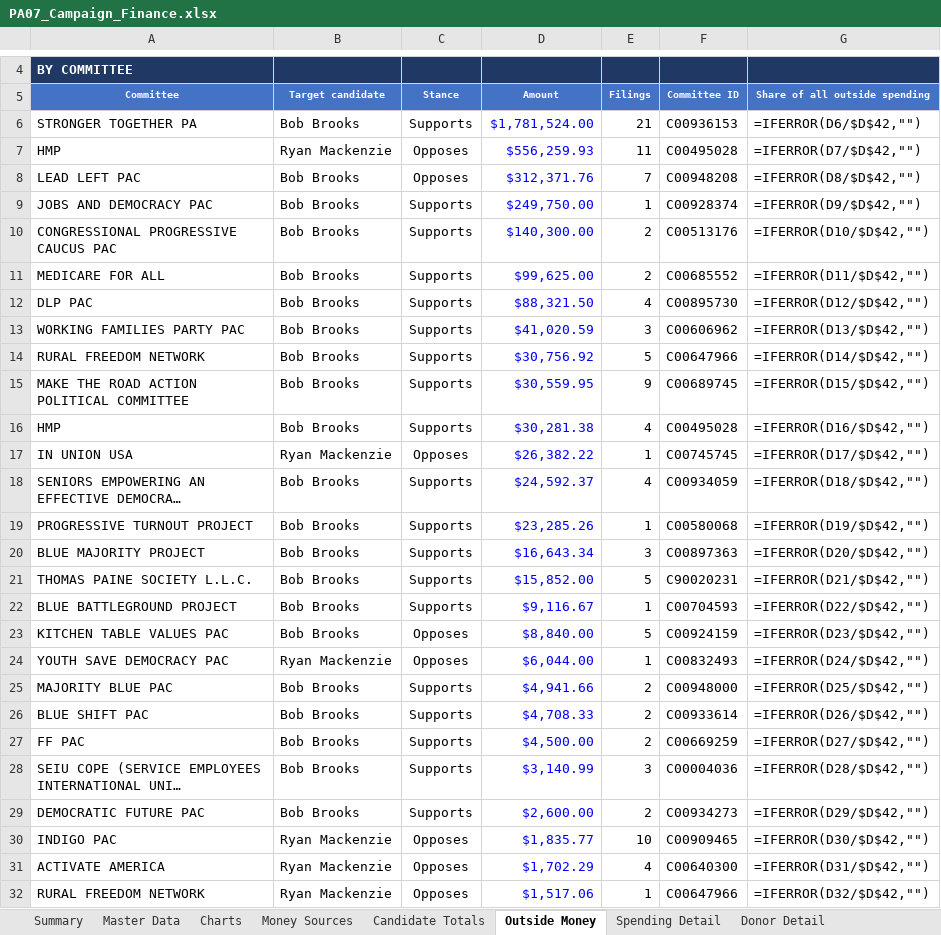
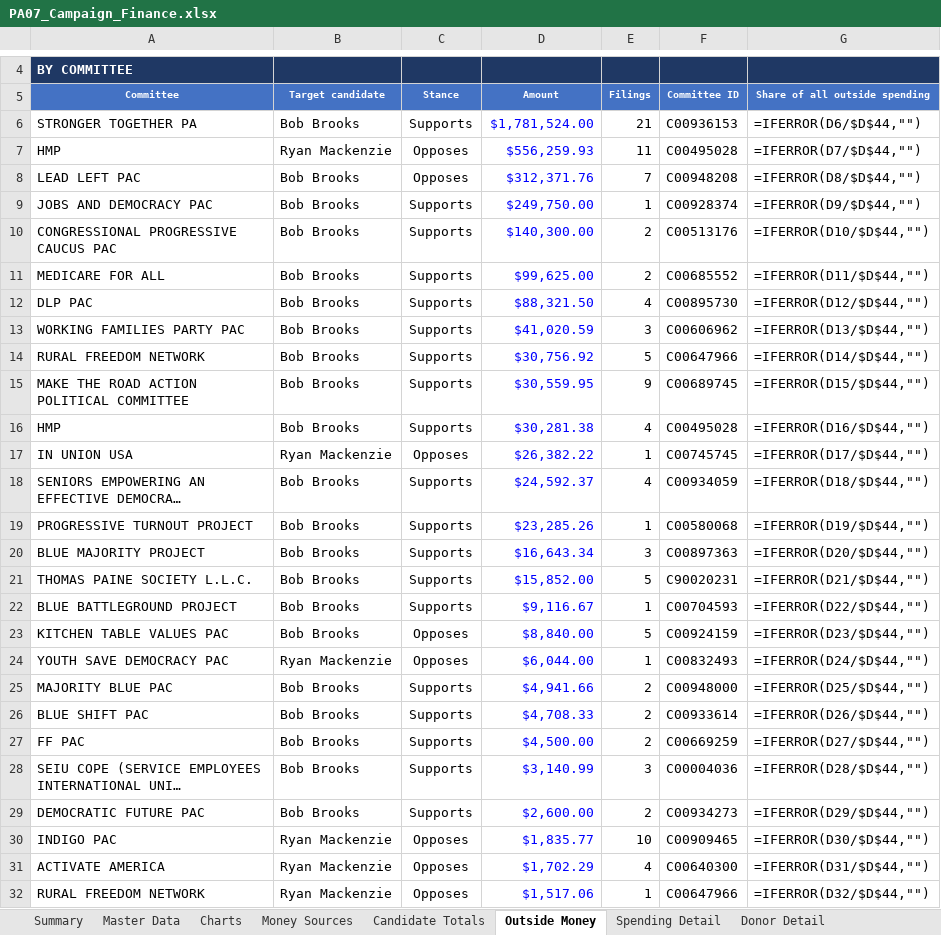
Before and after one commit to weinsteincharles27-del/pa07-finance, an Excel workbook: site/PA07_Campaign_Finance.xlsx, sheet Outside Money, drawn as a sheet; only a part is shown, gaps mark what is left out; long unchanged cells end in …; values as stored, in another font and other column widths than the file's, no borders; formulas without a stored value are shown as written; the diff covers the shown part only; the diff names each change by its address in the sheet, - before the commit and + after, or states it on an @@ line.

```diff
--- a/site/PA07_Campaign_Finance.xlsx (sheet Outside Money)
+++ b/site/PA07_Campaign_Finance.xlsx (sheet Outside Money)
-G6 (Share of all outside spending): =IFERROR(D6/$D$42,"")
+G6 (Share of all outside spending): =IFERROR(D6/$D$44,"")
-G7 (Share of all outside spending): =IFERROR(D7/$D$42,"")
+G7 (Share of all outside spending): =IFERROR(D7/$D$44,"")
-G8 (Share of all outside spending): =IFERROR(D8/$D$42,"")
+G8 (Share of all outside spending): =IFERROR(D8/$D$44,"")
-G9 (Share of all outside spending): =IFERROR(D9/$D$42,"")
+G9 (Share of all outside spending): =IFERROR(D9/$D$44,"")
-G10 (Share of all outside spending): =IFERROR(D10/$D$42,"")
+G10 (Share of all outside spending): =IFERROR(D10/$D$44,"")
-G11 (Share of all outside spending): =IFERROR(D11/$D$42,"")
+G11 (Share of all outside spending): =IFERROR(D11/$D$44,"")
-G12 (Share of all outside spending): =IFERROR(D12/$D$42,"")
+G12 (Share of all outside spending): =IFERROR(D12/$D$44,"")
-G13 (Share of all outside spending): =IFERROR(D13/$D$42,"")
+G13 (Share of all outside spending): =IFERROR(D13/$D$44,"")
-G14 (Share of all outside spending): =IFERROR(D14/$D$42,"")
+G14 (Share of all outside spending): =IFERROR(D14/$D$44,"")
-G15 (Share of all outside spending): =IFERROR(D15/$D$42,"")
+G15 (Share of all outside spending): =IFERROR(D15/$D$44,"")
-G16 (Share of all outside spending): =IFERROR(D16/$D$42,"")
+G16 (Share of all outside spending): =IFERROR(D16/$D$44,"")
-G17 (Share of all outside spending): =IFERROR(D17/$D$42,"")
+G17 (Share of all outside spending): =IFERROR(D17/$D$44,"")
-G18 (Share of all outside spending): =IFERROR(D18/$D$42,"")
+G18 (Share of all outside spending): =IFERROR(D18/$D$44,"")
-G19 (Share of all outside spending): =IFERROR(D19/$D$42,"")
+G19 (Share of all outside spending): =IFERROR(D19/$D$44,"")
-G20 (Share of all outside spending): =IFERROR(D20/$D$42,"")
+G20 (Share of all outside spending): =IFERROR(D20/$D$44,"")
-G21 (Share of all outside spending): =IFERROR(D21/$D$42,"")
+G21 (Share of all outside spending): =IFERROR(D21/$D$44,"")
-G22 (Share of all outside spending): =IFERROR(D22/$D$42,"")
+G22 (Share of all outside spending): =IFERROR(D22/$D$44,"")
-G23 (Share of all outside spending): =IFERROR(D23/$D$42,"")
+G23 (Share of all outside spending): =IFERROR(D23/$D$44,"")
-G24 (Share of all outside spending): =IFERROR(D24/$D$42,"")
+G24 (Share of all outside spending): =IFERROR(D24/$D$44,"")
-G25 (Share of all outside spending): =IFERROR(D25/$D$42,"")
+G25 (Share of all outside spending): =IFERROR(D25/$D$44,"")
-G26 (Share of all outside spending): =IFERROR(D26/$D$42,"")
+G26 (Share of all outside spending): =IFERROR(D26/$D$44,"")
-G27 (Share of all outside spending): =IFERROR(D27/$D$42,"")
+G27 (Share of all outside spending): =IFERROR(D27/$D$44,"")
-G28 (Share of all outside spending): =IFERROR(D28/$D$42,"")
+G28 (Share of all outside spending): =IFERROR(D28/$D$44,"")
-G29 (Share of all outside spending): =IFERROR(D29/$D$42,"")
+G29 (Share of all outside spending): =IFERROR(D29/$D$44,"")
-G30 (Share of all outside spending): =IFERROR(D30/$D$42,"")
+G30 (Share of all outside spending): =IFERROR(D30/$D$44,"")
-G31 (Share of all outside spending): =IFERROR(D31/$D$42,"")
+G31 (Share of all outside spending): =IFERROR(D31/$D$44,"")
-G32 (Share of all outside spending): =IFERROR(D32/$D$42,"")
+G32 (Share of all outside spending): =IFERROR(D32/$D$44,"")
```
Also changed, not shown: 4 added rows, 2 removed rows and 19 edited cells elsewhere in this sheet, sheet Master Data, sheet Outside Detail, sheet Candidate Totals, sheet Summary, sheet Charts, sheet Donor Detail, 2 more sheets, 7 other files.
